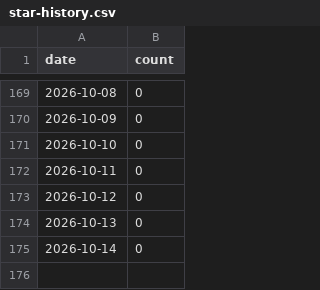
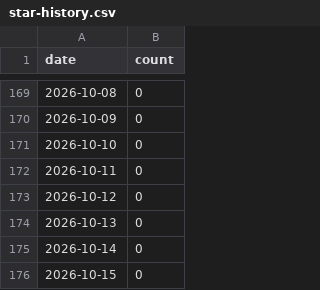
Before and after one commit to gvantage/mcp-server-excel, a CSV file: .github/star-history.csv, drawn as a sheet; only a part is shown, gaps mark what is left out; the diff names each change by its address in the sheet, - before the commit and + after, or states it on an @@ line.

```diff
--- a/.github/star-history.csv
+++ b/.github/star-history.csv
+row 176: 2026-10-15 | 0
```
